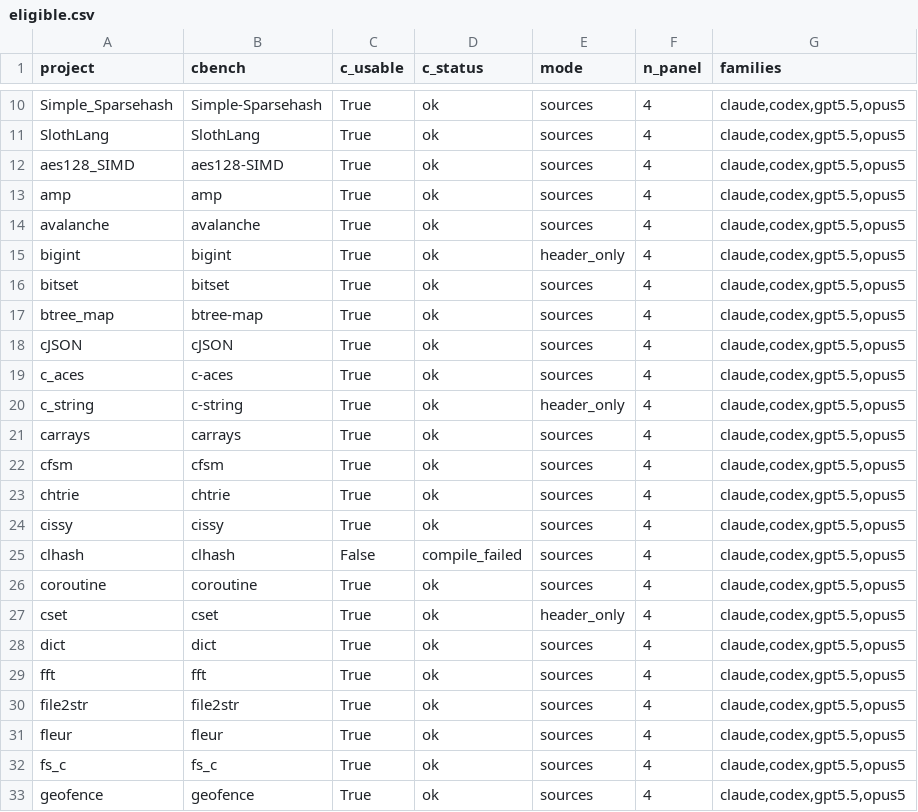
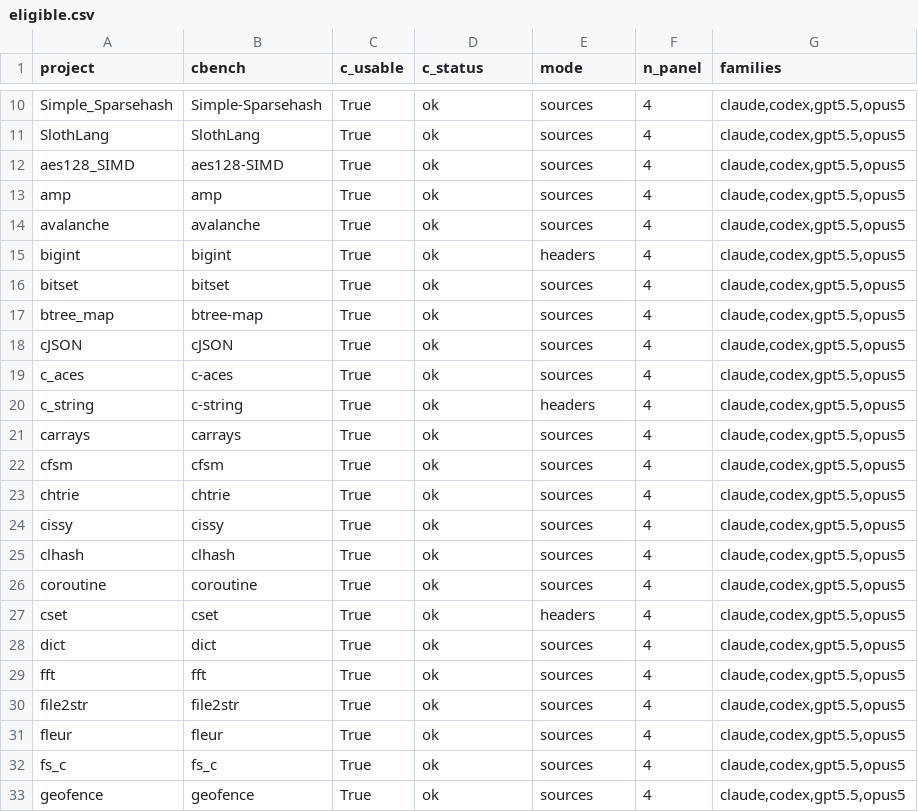
Before and after one commit to anirudhkhatry/CRUST-bench, a CSV file: relational_mutation_testing_baseline/results/phase0/eligible.csv, drawn as a sheet; only a part is shown, gaps mark what is left out; the diff covers the shown part only.

```diff
--- a/relational_mutation_testing_baseline/results/phase0/eligible.csv
+++ b/relational_mutation_testing_baseline/results/phase0/eligible.csv
@@ -14,3 +14,3 @@ amp,amp,True,ok,sources,4,"claude,codex,gpt5.5,opus5"
 avalanche,avalanche,True,ok,sources,4,"claude,codex,gpt5.5,opus5"
-bigint,bigint,True,ok,header_only,4,"claude,codex,gpt5.5,opus5"
+bigint,bigint,True,ok,headers,4,"claude,codex,gpt5.5,opus5"
 bitset,bitset,True,ok,sources,4,"claude,codex,gpt5.5,opus5"
@@ -19,3 +19,3 @@ cJSON,cJSON,True,ok,sources,4,"claude,codex,gpt5.5,opus5"
 c_aces,c-aces,True,ok,sources,4,"claude,codex,gpt5.5,opus5"
-c_string,c-string,True,ok,header_only,4,"claude,codex,gpt5.5,opus5"
+c_string,c-string,True,ok,headers,4,"claude,codex,gpt5.5,opus5"
 carrays,carrays,True,ok,sources,4,"claude,codex,gpt5.5,opus5"
@@ -24,5 +24,5 @@ chtrie,chtrie,True,ok,sources,4,"claude,codex,gpt5.5,opus5"
 cissy,cissy,True,ok,sources,4,"claude,codex,gpt5.5,opus5"
-clhash,clhash,False,compile_failed,sources,4,"claude,codex,gpt5.5,opus5"
+clhash,clhash,True,ok,sources,4,"claude,codex,gpt5.5,opus5"
 coroutine,coroutine,True,ok,sources,4,"claude,codex,gpt5.5,opus5"
-cset,cset,True,ok,header_only,4,"claude,codex,gpt5.5,opus5"
+cset,cset,True,ok,headers,4,"claude,codex,gpt5.5,opus5"
 dict,dict,True,ok,sources,4,"claude,codex,gpt5.5,opus5"
```
Also changed, not shown: 36 edited cells elsewhere in this file, relational_mutation_testing_baseline/results/phase0/charness.csv, 35 other files.
